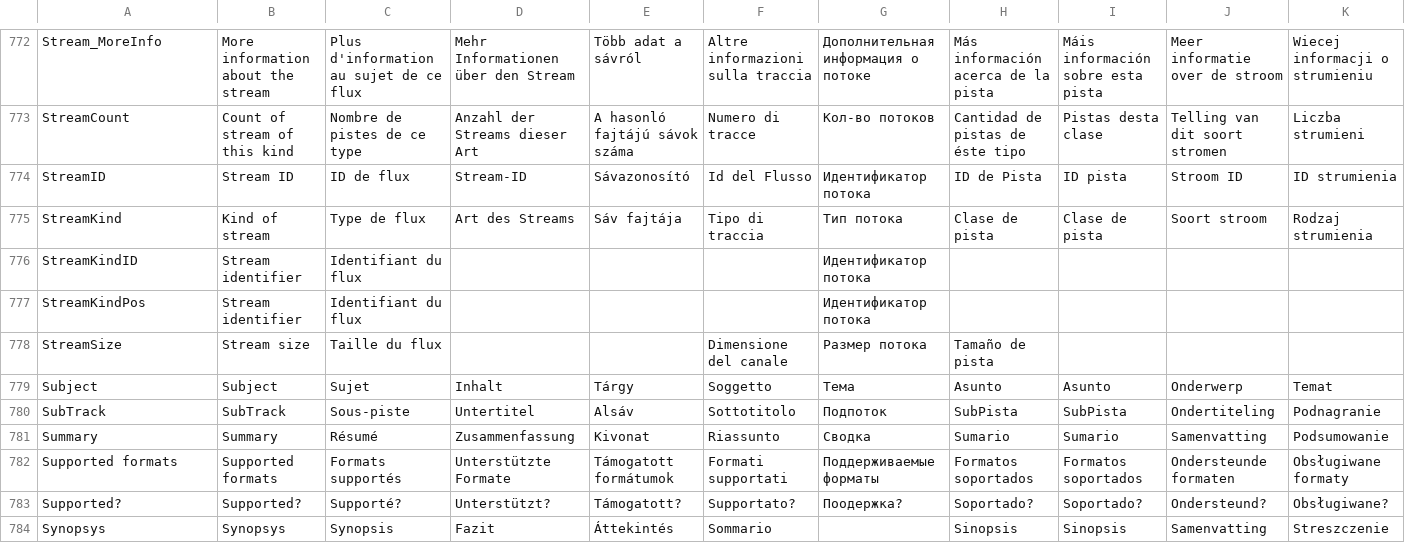
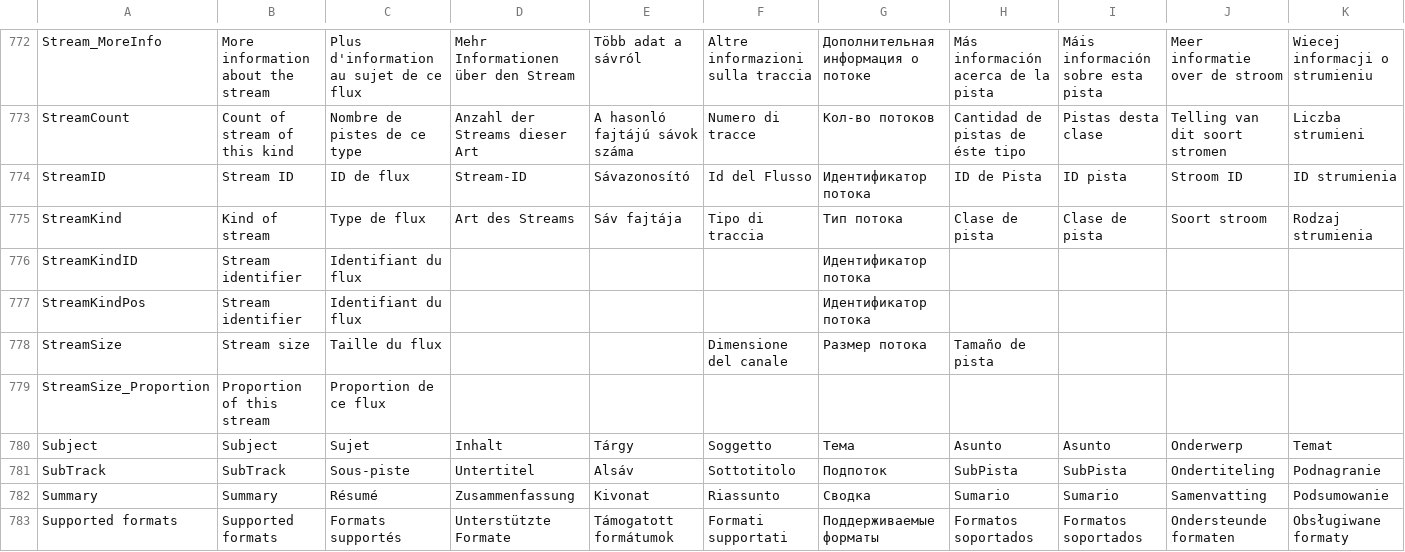
Before and after one commit to beppec56/MediaInfo-git_svn, a CSV file: Source/Ressource/Language.csv, drawn as a sheet; only a part is shown, gaps mark what is left out; the shorter side is filled out with more unchanged rows; rows hold the shown columns only; the diff names each change by its address in the sheet, - before the commit and + after, or states it on an @@ line.

Commit message:
+ #1995569: Added proportion of each stream in the file (example: "500 MiB (90%)")
git-svn-id: svn://svn.code.sf.net/p/mediainfo/code/MediaInfo/trunk@684 45c5ae6f-87cc-4fd0-92ee-e4f023fd80da

```diff
--- a/Source/Ressource/Language.csv
+++ b/Source/Ressource/Language.csv
+row 779: StreamSize_Proportion | Proportion of this stream | Proportion de ce flux
```
Also changed, not shown: Source/Ressource/Plugin/Language/ca.csv, Source/Ressource/Plugin/Language/cs.csv, 25 other files.
